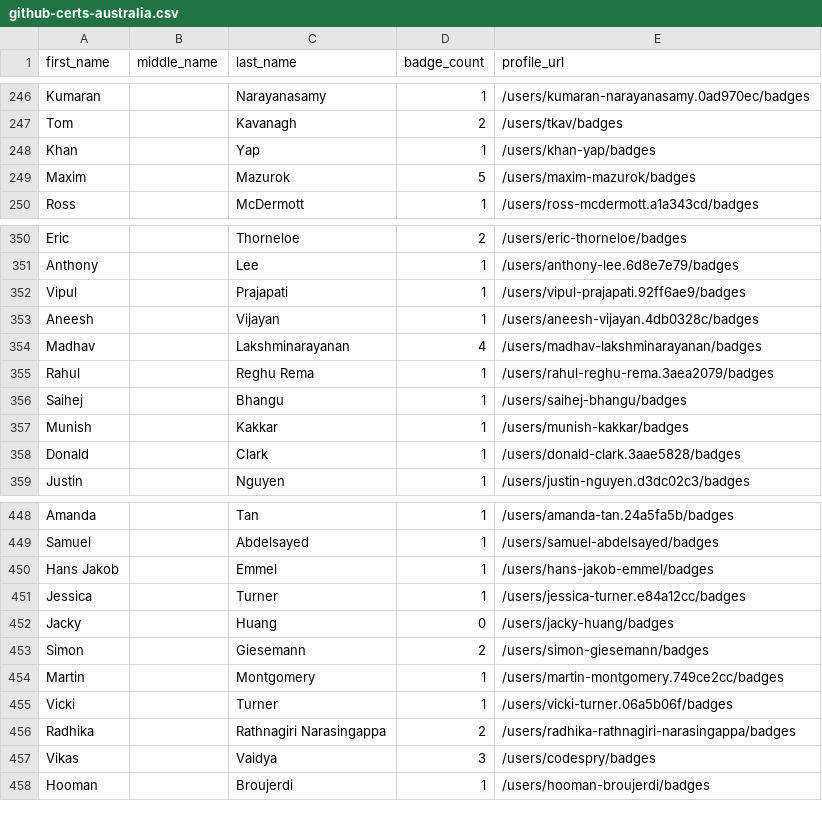
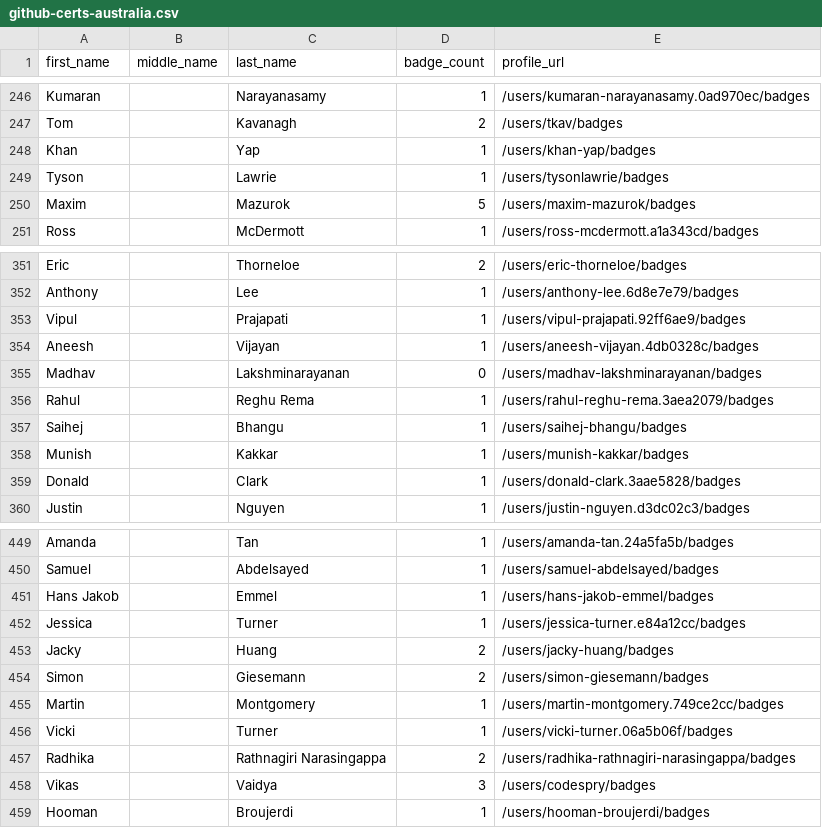
Before and after one commit to Joas707/github-certification-ranking-fork, a CSV file: datasource/github-certs-australia.csv, drawn as a sheet; only a part is shown, gaps mark what is left out.

```diff
--- a/datasource/github-certs-australia.csv
+++ b/datasource/github-certs-australia.csv
@@ -248,2 +248,3 @@ Tom,,Kavanagh,2,/users/tkav/badges
 Khan,,Yap,1,/users/khan-yap/badges
+Tyson,,Lawrie,1,/users/tysonlawrie/badges
 Maxim,,Mazurok,5,/users/maxim-mazurok/badges
@@ -353,3 +354,3 @@ Vipul,,Prajapati,1,/users/vipul-prajapati.92ff6ae9/badges
 Aneesh,,Vijayan,1,/users/aneesh-vijayan.4db0328c/badges
-Madhav,,Lakshminarayanan,4,/users/madhav-lakshminarayanan/badges
+Madhav,,Lakshminarayanan,0,/users/madhav-lakshminarayanan/badges
 Rahul,,Reghu Rema,1,/users/rahul-reghu-rema.3aea2079/badges
@@ -451,3 +452,3 @@ Hans Jakob,,Emmel,1,/users/hans-jakob-emmel/badges
 Jessica,,Turner,1,/users/jessica-turner.e84a12cc/badges
-Jacky,,Huang,0,/users/jacky-huang/badges
+Jacky,,Huang,2,/users/jacky-huang/badges
 Simon,,Giesemann,2,/users/simon-giesemann/badges
```
Also changed, not shown: datasource/github-certs-angola.csv, datasource/github-certs-bolivia.csv, 44 other files.
